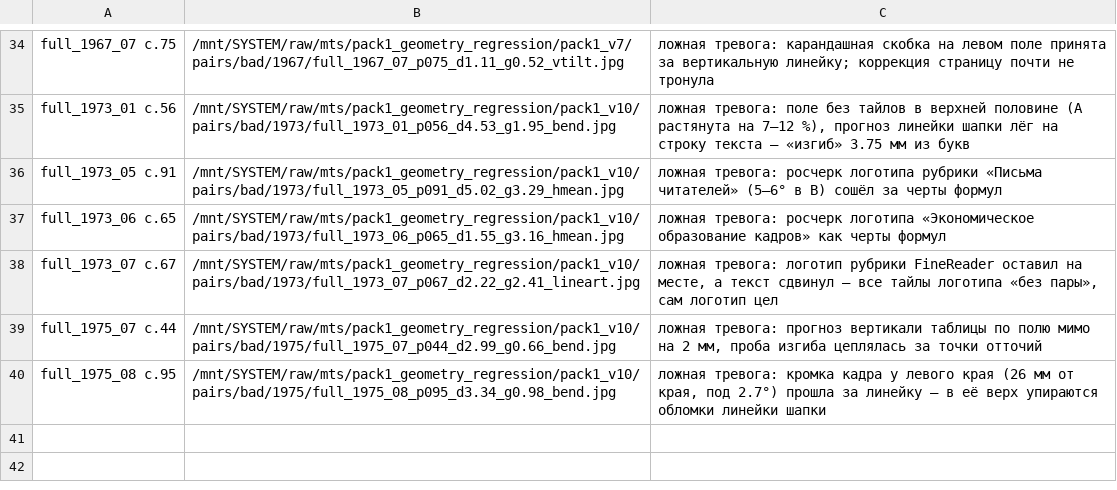
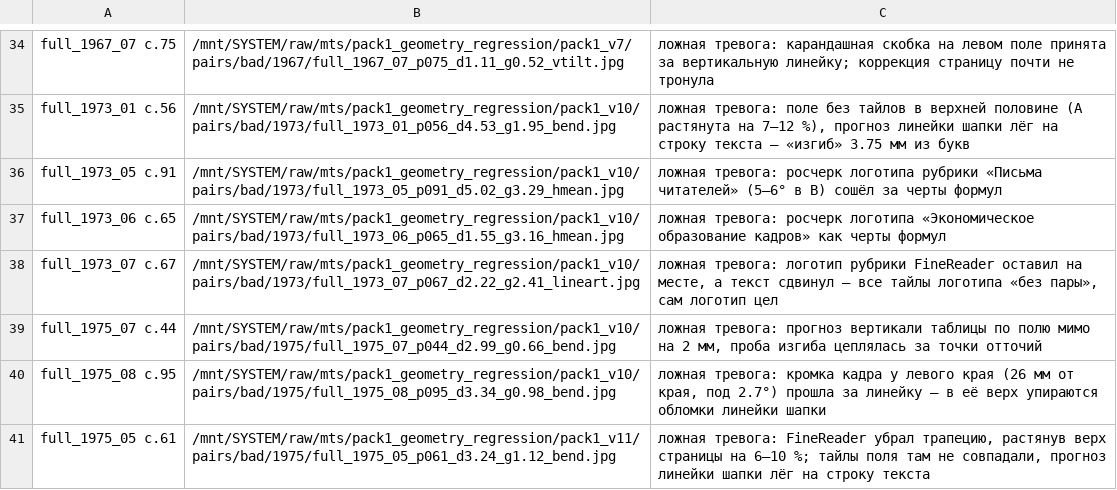
Before and after one commit to Felix-neko/ocr_utils, a CSV file: research/geometry_regression/validation/pack1/fr_correction_good.csv, drawn as a sheet; only a part is shown, gaps mark what is left out; the diff names each change by its address in the sheet, - before the commit and + after, or states it on an @@ line.

```diff
--- a/research/geometry_regression/validation/pack1/fr_correction_good.csv
+++ b/research/geometry_regression/validation/pack1/fr_correction_good.csv
+row 41: full_1975_05 с.61 | /mnt/SYSTEM/raw/mts/pack1_geometry_regression/pack1_v11/pairs/bad/1975/full_1975_05_p061_d3.24_g1.12_bend.jpg | ложная тревога: FineReader убрал трапецию, растянув верх страницы на 6–10 %; тайлы поля там не совпадали, прогноз линейки шапки лёг на строку текста
```
Also changed, not shown: 50 other files.
